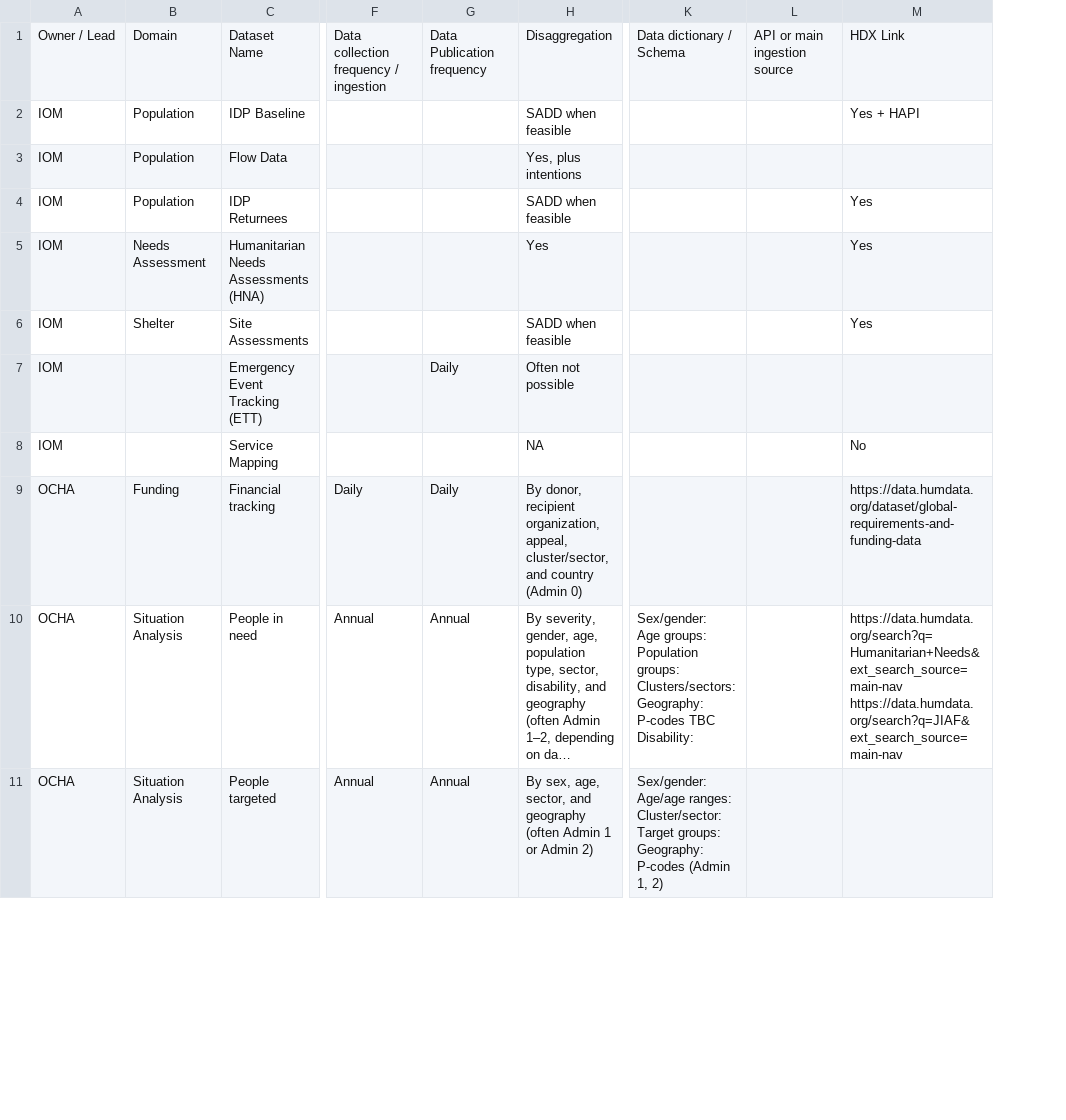
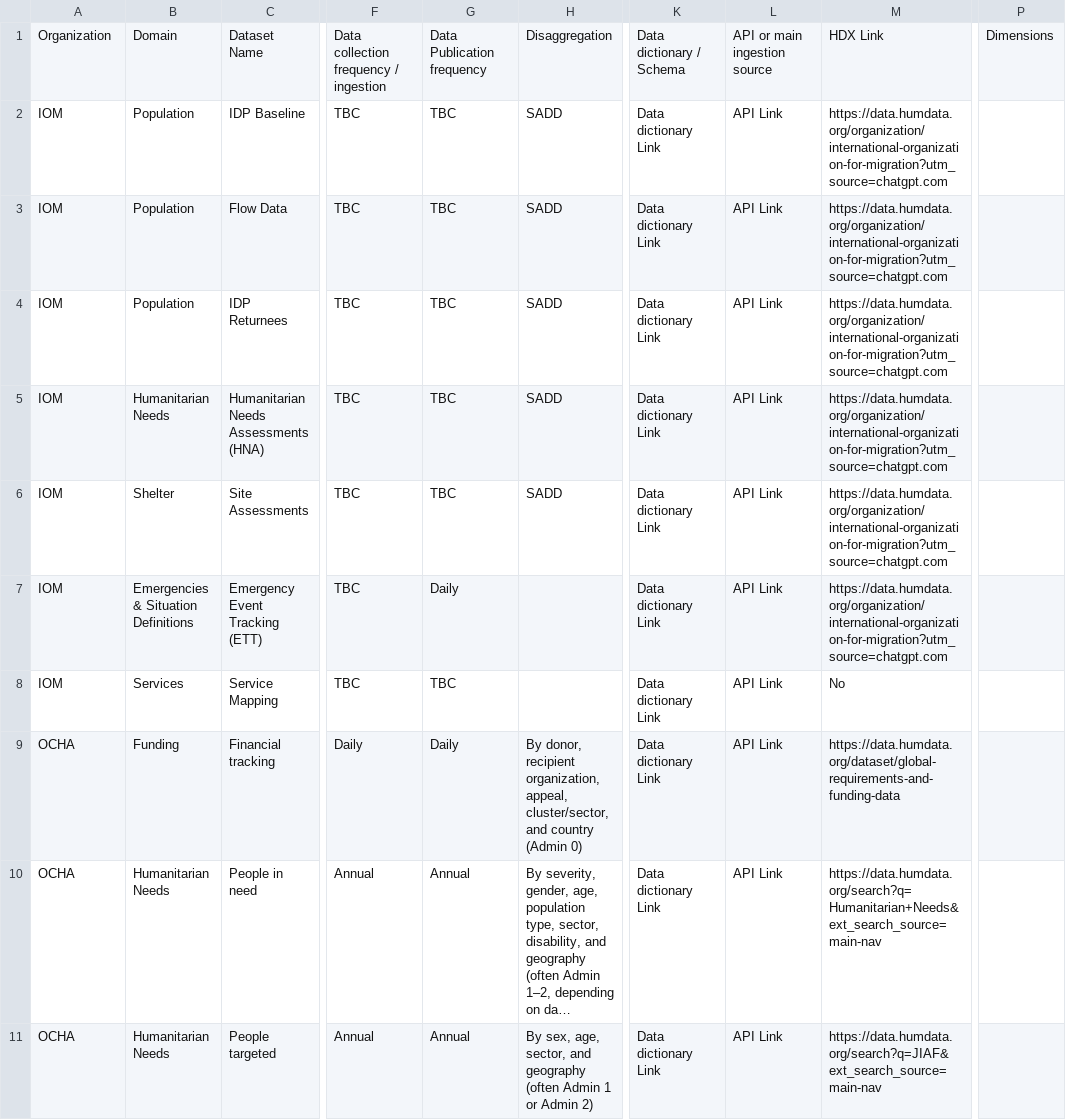
Before and after one commit to rbmelanie/api-catalogue, a CSV file: datasets.csv, drawn as a sheet; only a part is shown, gaps mark what is left out; long unchanged cells end in …; removed rows and columns are numbered as before the commit, all else as after; ↵ is a line break in a cell; the diff covers the shown part only; the diff names each change by its address in the sheet, - before the commit and + after, or states it on an @@ line.

Commit message:
Data cleaned, Css
Data cleaned, Css split, new features.

```diff
--- a/datasets.csv
+++ b/datasets.csv
-column F, rows 1-11: Data collection frequency / ingestion |  |  |  |  |  |  |  | Daily | Annual | Annual
+column F, rows 1-11: Data collection frequency / ingestion | TBC | TBC | TBC | TBC | TBC | TBC | TBC | Daily | Annual | Annual
-column K, rows 1-11: Data dictionary / Schema |  |  |  |  |  |  |  |  | Sex/gender: ↵ Age groups: ↵ Population groups: ↵ Clusters/sectors: ↵ Geography: P-codes TBC ↵ Disability: | Sex/gender: ↵ Age/age ranges: ↵ Cluster/sector: ↵ Target groups: ↵ Geography: P-codes (Admin 1, 2)
-column L, row 1: API or main ingestion source
-column M, rows 1-10: HDX Link | Yes + HAPI |  | Yes | Yes | Yes |  | No | https://data.humdata.org/dataset/global-requirements-and-funding-data | https://data.humdata.org/search?q=Humanitarian+Needs&ext_search_source=main-nav ↵ https://data.humdata.org/search?q=JIAF&ext_search_source=main-nav
+column K, rows 1-11: Data dictionary / Schema | Data dictionary Link | Data dictionary Link | Data dictionary Link | Data dictionary Link | Data dictionary Link | Data dictionary Link | Data dictionary Link | Data dictionary Link | Data dictionary Link | Data dictionary Link
+column L, rows 1-11: API or main ingestion source | API Link | API Link | API Link | API Link | API Link | API Link | API Link | API Link | API Link | API Link
+column M, rows 1-11: HDX Link | https://data.humdata.org/organization/international-organization-for-migration?utm_source=chatgpt.com | https://data.humdata.org/organization/international-organization-for-migration?utm_source=chatgpt.com | https://data.humdata.org/organization/international-organization-for-migration?utm_source=chatgpt.com | https://data.humdata.org/organization/international-organization-for-migration?utm_source=chatgpt.com | https://data.humdata.org/organization/international-organization-for-migration?utm_source=chatgpt.com | https://data.humdata.org/organization/international-organization-for-migration?utm_source=chatgpt.com | No | https://data.humdata.org/dataset/global-requirements-and-funding-data | https://data.humdata.org/search?q=Humanitarian+Needs&ext_search_source=main-nav | https://data.humdata.org/search?q=JIAF&ext_search_source=main-nav
+column P, row 1: Dimensions
-A1: Owner / Lead
+A1: Organization
-G2:G6: (empty)
+G2:G6: TBC
-H2: SADD when feasible
+H2: SADD
-H3: Yes, plus intentions
+H3: SADD
-H4: SADD when feasible
+H4: SADD
-B5: Needs Assessment
+B5: Humanitarian Needs
-H5: Yes
+H5: SADD
-H6: SADD when feasible
+H6: SADD
-B7: (empty)
+B7: Emergencies & Situation Definitions
-H7: Often not possible
+H7: (empty)
-B8: (empty)
+B8: Services
-G8: (empty)
+G8: TBC
-H8: NA
+H8: (empty)
-B10:B11: Situation Analysis
+B10:B11: Humanitarian Needs
```
Also changed, not shown: 111 edited cells elsewhere in this file, domains.csv, 3 other files.
